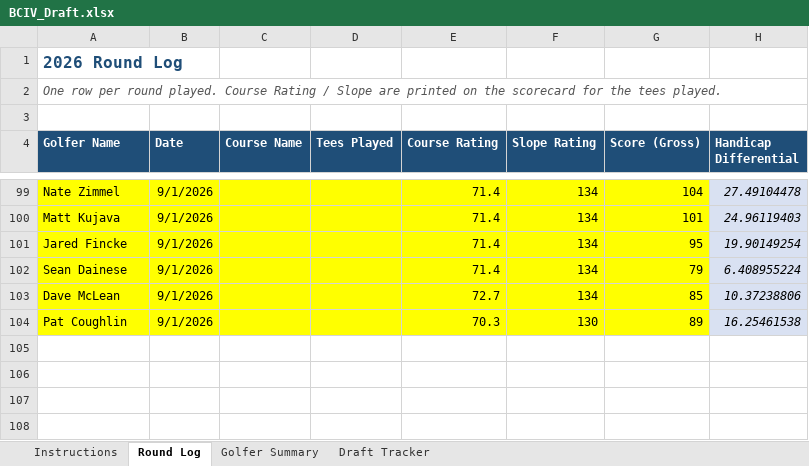
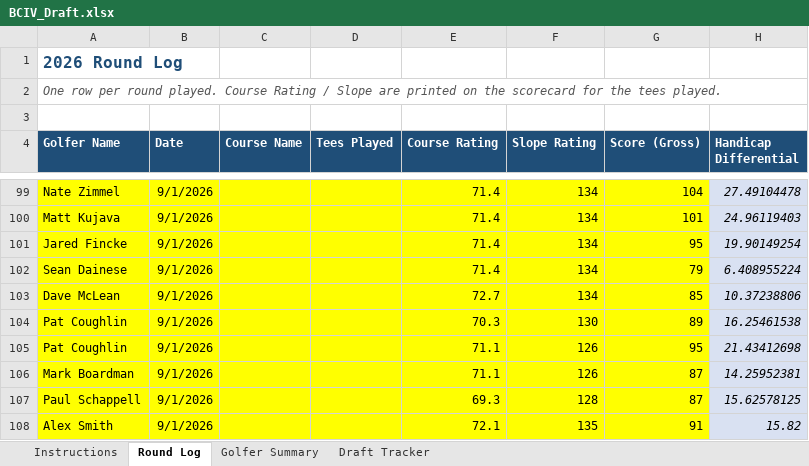
Before and after one commit to swe5019/ghin, an Excel workbook: data/BCIV_Draft.xlsx, sheet Round Log, drawn as a sheet; only a part is shown, gaps mark what is left out; values as stored, in another font and other column widths than the file's, no borders; the diff names each change by its address in the sheet, - before the commit and + after, or states it on an @@ line.

```diff
--- a/data/BCIV_Draft.xlsx (sheet Round Log)
+++ b/data/BCIV_Draft.xlsx (sheet Round Log)
+row 105: Pat Coughlin | 9/1/2026 |  |  | 71.1 | 126 | 95 | 21.43412698
+row 106: Mark Boardman | 9/1/2026 |  |  | 71.1 | 126 | 87 | 14.25952381
+row 107: Paul Schappell | 9/1/2026 |  |  | 69.3 | 128 | 87 | 15.62578125
+row 108: Alex Smith | 9/1/2026 |  |  | 72.1 | 135 | 91 | 15.82
```
Also changed, not shown: sheet Golfer Summary.
